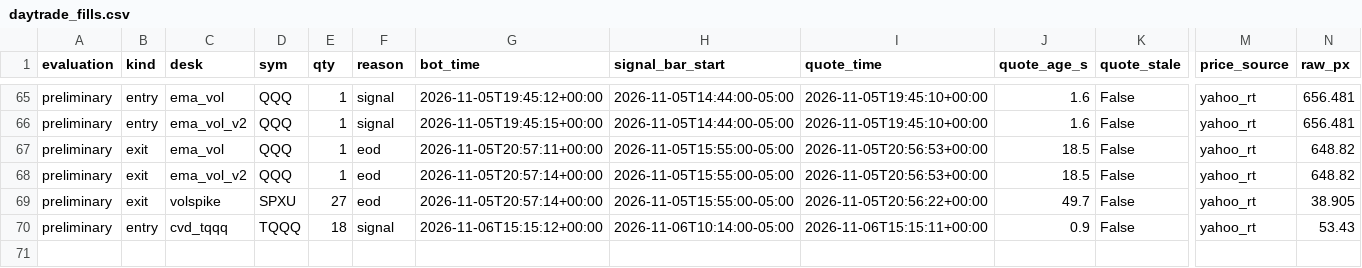
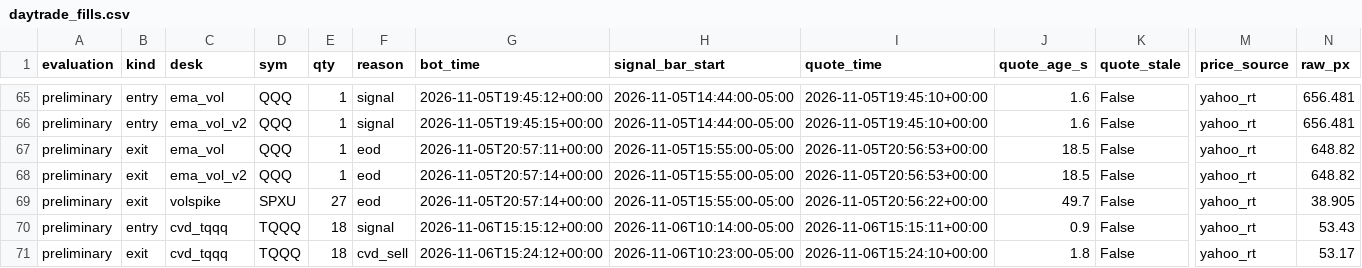
Before and after one commit to vivekgomathinayagam-ux/Trading-lab, a CSV file: ledger/daytrade_fills.csv, drawn as a sheet; only a part is shown, gaps mark what is left out; rows hold the shown columns only; the diff names each change by its address in the sheet, - before the commit and + after, or states it on an @@ line.

Commit message:
snapshot 2026-11-06T10:30-05:00

```diff
--- a/ledger/daytrade_fills.csv
+++ b/ledger/daytrade_fills.csv
+row 71: preliminary | exit | cvd_tqqq | TQQQ | 18 | cvd_sell | 2026-11-06T15:24:12+00:00 | 2026-11-06T10:23:00-05:00 | 2026-11-06T15:24:10+00:00 | 1.8 | False | yahoo_rt | 53.17
```
